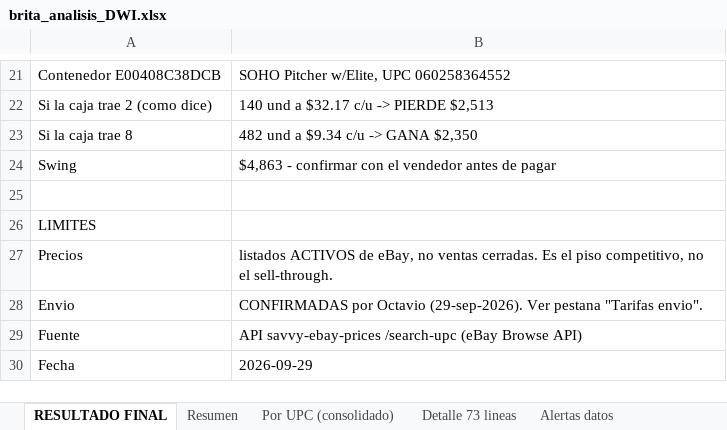
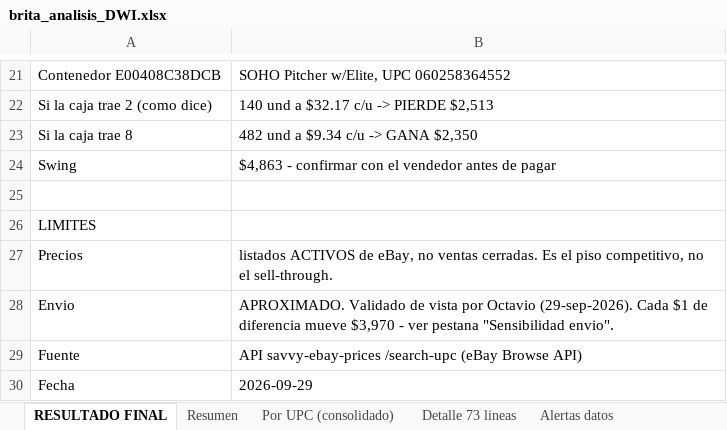
Before and after one commit to Octavio-cmd/manifest, an Excel workbook: brita_analisis_DWI.xlsx, sheet RESULTADO FINAL, drawn as a sheet; only a part is shown, gaps mark what is left out; values as stored, in another font and other column widths than the file's, no borders; the diff names each change by its address in the sheet, - before the commit and + after, or states it on an @@ line.

```diff
--- a/brita_analisis_DWI.xlsx (sheet RESULTADO FINAL)
+++ b/brita_analisis_DWI.xlsx (sheet RESULTADO FINAL)
-B28: CONFIRMADAS por Octavio (29-sep-2026). Ver pestana "Tarifas envio".
+B28: APROXIMADO. Validado de vista por Octavio (29-sep-2026). Cada $1 de diferencia mueve $3,970 - ver pestana "Sensibilidad envio".
```
Also changed, not shown: sheet Tarifas envio, other sheet tabs.
